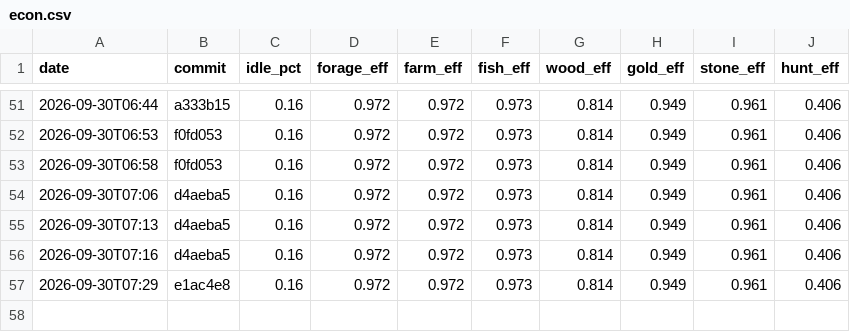
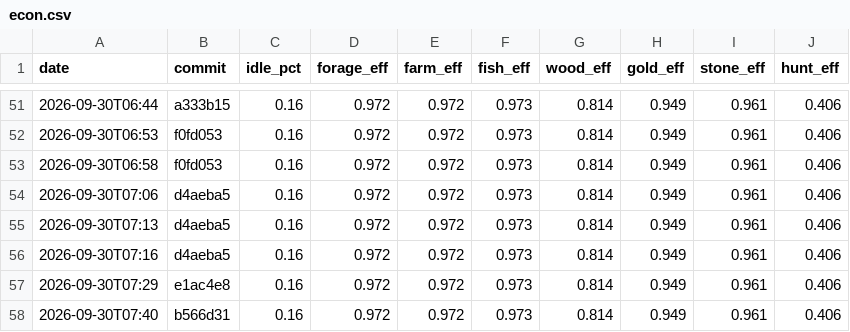
Before and after one commit to DigiMonk73/Empires, a CSV file: docs/metrics/econ.csv, drawn as a sheet; only a part is shown, gaps mark what is left out; the diff names each change by its address in the sheet, - before the commit and + after, or states it on an @@ line.

```diff
--- a/docs/metrics/econ.csv
+++ b/docs/metrics/econ.csv
+row 58: 2026-09-30T07:40 | b566d31 | 0.16 | 0.972 | 0.972 | 0.973 | 0.814 | 0.949 | 0.961 | 0.406
```
Also changed, not shown: docs/metrics/ai.csv, docs/metrics/battle.csv, 11 other files.
